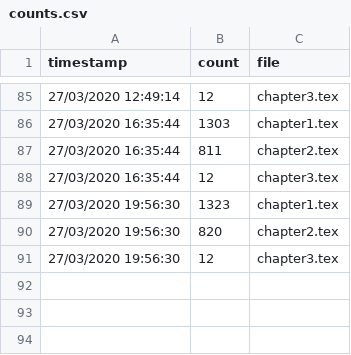
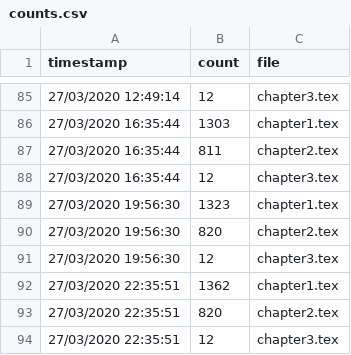
Before and after one commit to charlesfrye/thesis, a CSV file: counts.csv, drawn as a sheet; only a part is shown, gaps mark what is left out.

Commit message:
counts through current timestamp

```diff
--- a/counts.csv
+++ b/counts.csv
@@ -91 +91,4 @@ timestamp,count,file
 27/03/2020 19:56:30,12,chapter3.tex
+27/03/2020 22:35:51,1362,chapter1.tex
+27/03/2020 22:35:51,820,chapter2.tex
+27/03/2020 22:35:51,12,chapter3.tex
```
